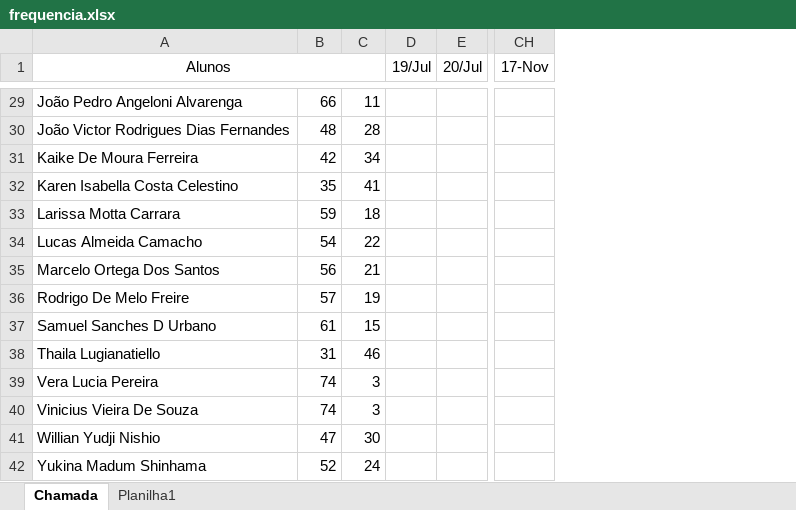
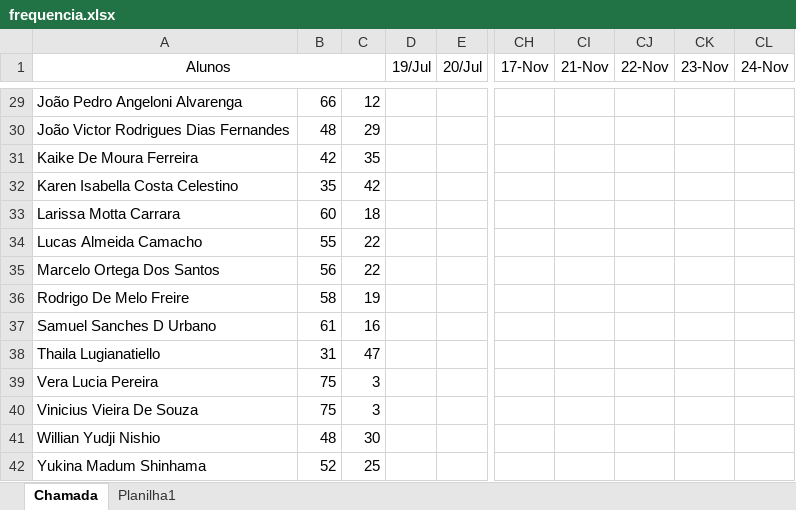
Before and after one commit to wellifabio/senai2023, an Excel workbook: 3des/frequencia.xlsx, sheet Chamada, drawn as a sheet; only a part is shown, gaps mark what is left out; values as stored, in another font and other column widths than the file's, no borders; conditional formats not drawn; the diff covers the shown part only; the diff names each change by its address in the sheet, - before the commit and + after, or states it on an @@ line.

Commit message:
chamada

```diff
--- a/3des/frequencia.xlsx (sheet Chamada)
+++ b/3des/frequencia.xlsx (sheet Chamada)
+column CI (21-Nov), empty
+column CJ (22-Nov), empty
+column CK (23-Nov), empty
+column CL (24-Nov), empty
-C29: 11
+C29: 12
-C30: 28
+C30: 29
-C31: 34
+C31: 35
-C32: 41
+C32: 42
-B33: 59
+B33: 60
-B34: 54
+B34: 55
-C35: 21
+C35: 22
-B36: 57
+B36: 58
-C37: 15
+C37: 16
-C38: 46
+C38: 47
-B39:B40: 74
+B39:B40: 75
-B41: 47
+B41: 48
-C42: 24
+C42: 25
```
Also changed, not shown: 15 edited cells elsewhere in this sheet.
